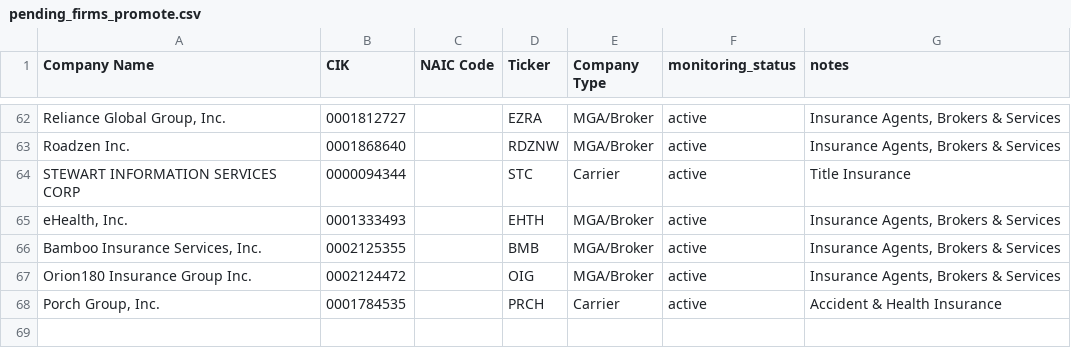
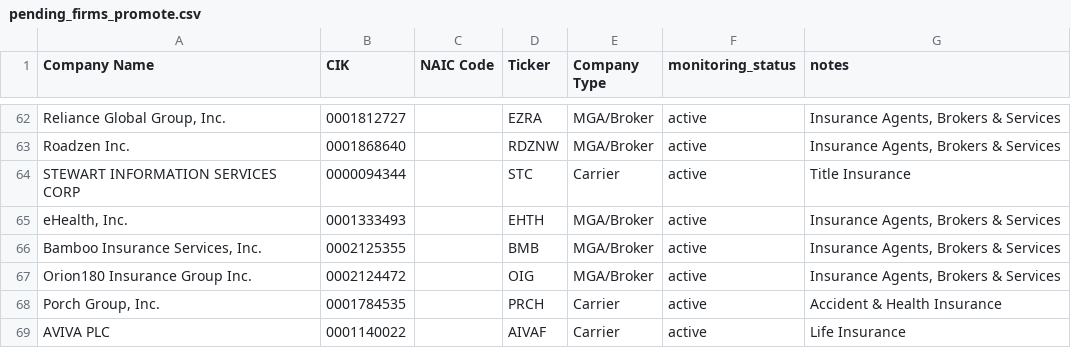
Before and after one commit to ChrisWes/insure_us, a CSV file: input/pending_firms_promote.csv, drawn as a sheet; only a part is shown, gaps mark what is left out.

```diff
--- a/input/pending_firms_promote.csv
+++ b/input/pending_firms_promote.csv
@@ -68 +68,2 @@ Orion180 Insurance Group Inc.,0002124472,,OIG,MGA/Broker,active,"Insurance Agent
 "Porch Group, Inc.",0001784535,,PRCH,Carrier,active,Accident & Health Insurance
+AVIVA PLC,0001140022,,AIVAF,Carrier,active,Life Insurance
```
Also changed, not shown: input/pending_firms.csv, 3 other files.
